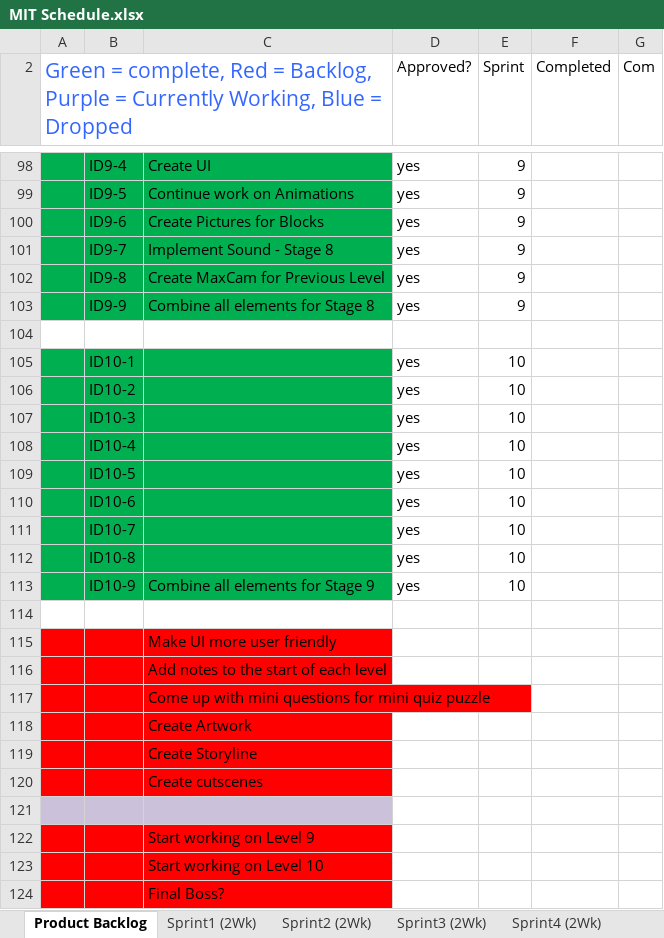
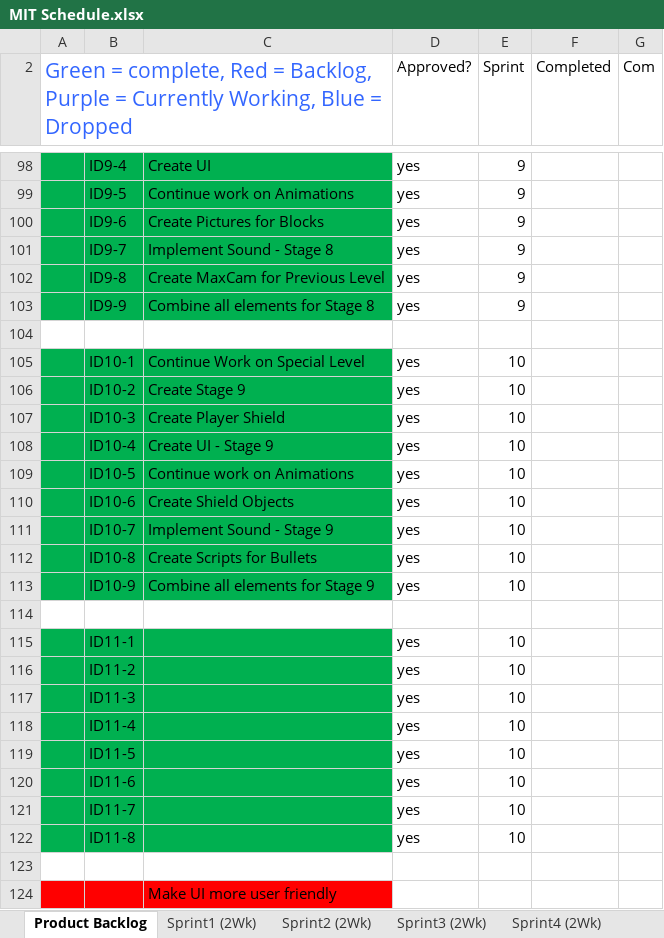
Before and after one commit to eledezma/CodeEscape, an Excel workbook: docs/MIT Schedule.xlsx, sheet Product Backlog, drawn as a sheet; only a part is shown, gaps mark what is left out; the shorter side is filled out with more unchanged rows; values as stored, in another font and other column widths than the file's, no borders; charts and pictures not drawn; the diff names each change by its address in the sheet, - before the commit and + after, or states it on an @@ line.

```diff
--- a/docs/MIT Schedule.xlsx (sheet Product Backlog)
+++ b/docs/MIT Schedule.xlsx (sheet Product Backlog)
-C105: (empty)
+C105: Continue Work on Special Level
-C106: (empty)
+C106: Create Stage 9
-C107: (empty)
+C107: Create Player Shield
-C108: (empty)
+C108: Create UI - Stage 9
-C109: (empty)
+C109: Continue work on Animations
-C110: (empty)
+C110: Create Shield Objects
-C111: (empty)
+C111: Implement Sound - Stage 9
-C112: (empty)
+C112: Create Scripts for Bullets
+row 114: (empty)
+row 115:  | ID11-1 |  | yes | 10
+row 116:  | ID11-2 |  | yes | 10
+row 117:  | ID11-3 |  | yes | 10
+row 118:  | ID11-4 |  | yes | 10
+row 119:  | ID11-5 |  | yes | 10
+row 120:  | ID11-6 |  | yes | 10
+row 121:  | ID11-7 |  | yes | 10
+row 122:  | ID11-8 |  | yes | 10
```
Also changed, not shown: sheet SprintNew (2Wk), other sheet tabs, charts or pictures, 2 other files.
